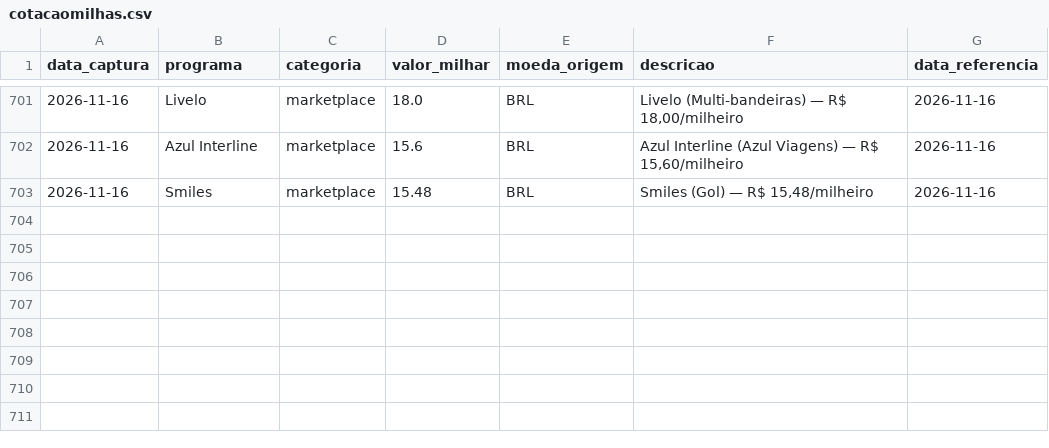
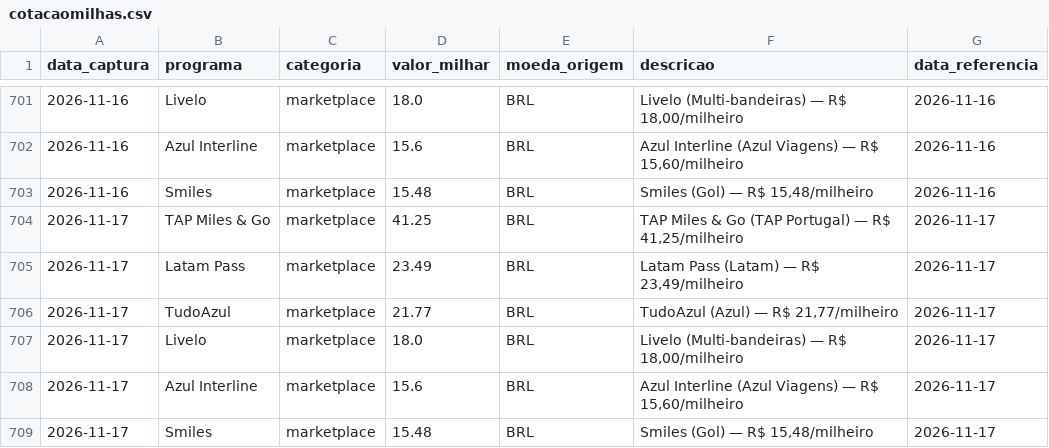
Before and after one commit to PulseDataLabs/PulseMilhas, a CSV file: data/cotacaomilhas.csv, drawn as a sheet; only a part is shown, gaps mark what is left out.

```diff
--- a/data/cotacaomilhas.csv
+++ b/data/cotacaomilhas.csv
@@ -703 +703,7 @@ data_captura,programa,categoria,valor_milhar,moeda_origem,descricao,data_referen
 2026-11-16,Smiles,marketplace,15.48,BRL,"Smiles (Gol) — R$ 15,48/milheiro",2026-11-16
+2026-11-17,TAP Miles & Go,marketplace,41.25,BRL,"TAP Miles & Go (TAP Portugal) — R$ 41,25/milheiro",2026-11-17
+2026-11-17,Latam Pass,marketplace,23.49,BRL,"Latam Pass (Latam) — R$ 23,49/milheiro",2026-11-17
+2026-11-17,TudoAzul,marketplace,21.77,BRL,"TudoAzul (Azul) — R$ 21,77/milheiro",2026-11-17
+2026-11-17,Livelo,marketplace,18.0,BRL,"Livelo (Multi-bandeiras) — R$ 18,00/milheiro",2026-11-17
+2026-11-17,Azul Interline,marketplace,15.6,BRL,"Azul Interline (Azul Viagens) — R$ 15,60/milheiro",2026-11-17
+2026-11-17,Smiles,marketplace,15.48,BRL,"Smiles (Gol) — R$ 15,48/milheiro",2026-11-17
```
Also changed, not shown: data/bradesco_estrelas.csv, data/firstclass.csv, 12 other files.
